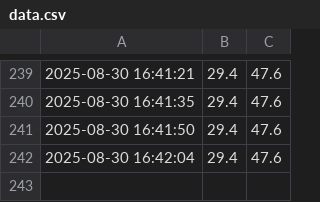
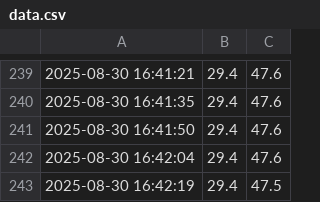
Before and after one commit to Rogersome/esp32-dht22-data, a CSV file: data.csv, drawn as a sheet; only a part is shown, gaps mark what is left out.

Commit message:
Append data

```diff
--- a/data.csv
+++ b/data.csv
@@ -242 +242,2 @@
 2025-08-30 16:42:04,29.4,47.6
+2025-08-30 16:42:19,29.4,47.5
```
